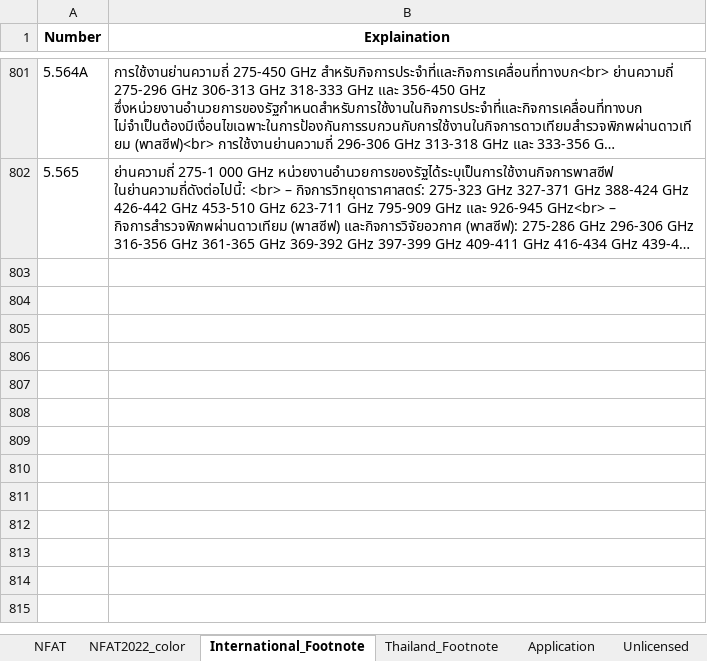
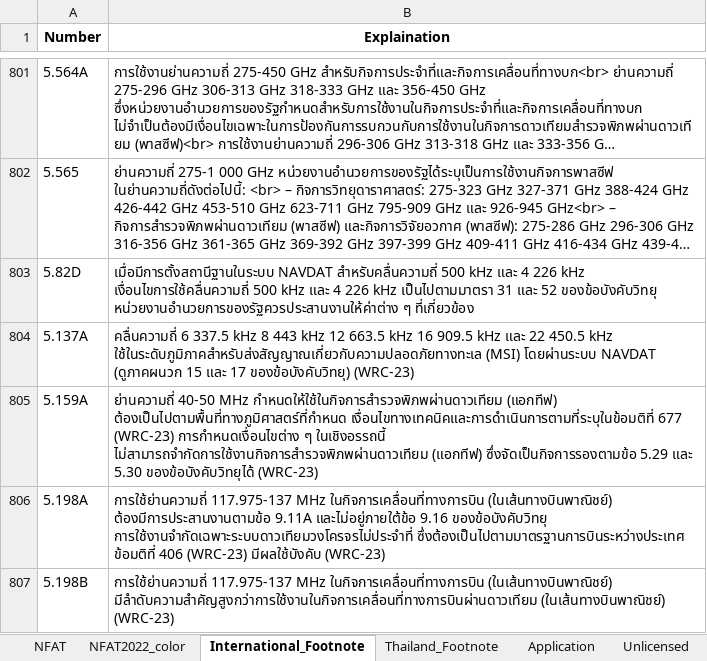
Before and after one commit to itthipatA/Spectrum-chart-new-hope, an Excel workbook: datasource.xlsx, sheet International_Footnote, drawn as a sheet; only a part is shown, gaps mark what is left out; long unchanged cells end in …; values as stored, in another font and other column widths than the file's, no borders; the diff covers the shown part only; the diff names each change by its address in the sheet, - before the commit and + after, or states it on an @@ line.

Commit message:
Update DB

```diff
--- a/datasource.xlsx (sheet International_Footnote)
+++ b/datasource.xlsx (sheet International_Footnote)
+row 803: 5.82D | เมื่อมีการตั้งสถานีฐานในระบบ NAVDAT สำหรับคลื่นความถี่ 500 kHz และ 4 226 kHz เงื่อนไขการใช้คลื่นความถี่ 500 kHz และ 4 226 kHz เป็นไปตามมาตรา 31 และ 52 ของข้อบังคับวิทยุ หน่วยงานอำนวยการของรัฐควรประสานงานให้ค่าต่าง ๆ ที่เกี่ยวข้อง
+row 804: 5.137A | คลื่นความถี่ 6 337.5 kHz 8 443 kHz 12 663.5 kHz 16 909.5 kHz และ 22 450.5 kHz ใช้ในระดับภูมิภาคสำหรับส่งสัญญาณเกี่ยวกับความปลอดภัยทางทะเล (MSI) โดยผ่านระบบ NAVDAT (ดูภาคผนวก 15 และ 17 ของข้อบังคับวิทยุ) (WRC-23)
+row 805: 5.159A | ย่านความถี่ 40-50 MHz กำหนดให้ใช้ในกิจการสำรวจพิภพผ่านดาวเทียม (แอกทีฟ) ต้องเป็นไปตามพื้นที่ทางภูมิศาสตร์ที่กำหนด เงื่อนไขทางเทคนิคและการดำเนินการตามที่ระบุในข้อมติที่ 677 (WRC-23) การกำหนดเงื่อนไขต่าง ๆ ในเชิงอรรถนี้ ไม่สามารถจำกัดการใช้งานกิจการสำรวจพิภพผ่านดาวเทียม (แอกทีฟ) ซึ่งจัดเป็นกิจการรองตามข้อ 5.29 และ 5.30 ของข้อบังคับวิทยุได้ (WRC-23)
+row 806: 5.198A | การใช้ย่านความถี่ 117.975-137 MHz ในกิจการเคลื่อนที่ทางการบิน (ในเส้นทางบินพาณิชย์) ต้องมีการประสานงานตามข้อ 9.11A และไม่อยู่ภายใต้ข้อ 9.16 ของข้อบังคับวิทยุ การใช้งานจำกัดเฉพาะระบบดาวเทียมวงโครจรไม่ประจำที่ ซึ่งต้องเป็นไปตามมาตรฐานการบินระหว่างประเทศ ข้อมติที่ 406 (WRC-23) มีผลใช้บังคับ (WRC-23)
+row 807: 5.198B | การใช้ย่านความถี่ 117.975-137 MHz ในกิจการเคลื่อนที่ทางการบิน (ในเส้นทางบินพาณิชย์) มีลำดับความสำคัญสูงกว่าการใช้งานในกิจการเคลื่อนที่ทางการบินผ่านดาวเทียม (ในเส้นทางบินพาณิชย์) (WRC-23)
```
Also changed, not shown: 37 added rows and 1 edited cell elsewhere in this sheet, sheet NFAT.
